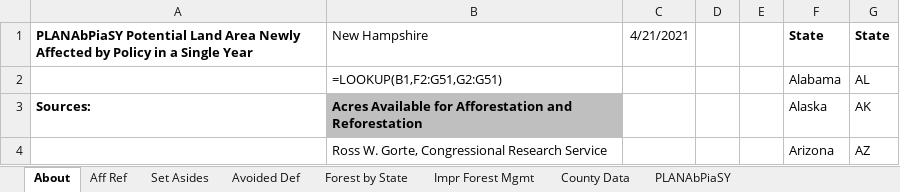
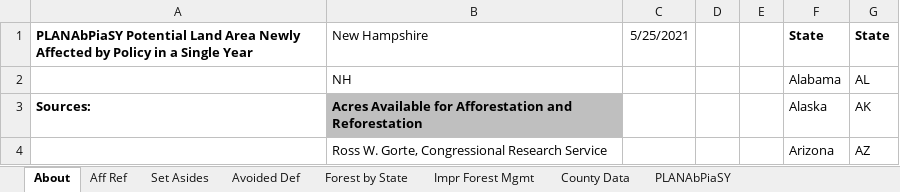
Before and after one commit to EnergyInnovation/eps-newhampshire, an Excel workbook: InputData/land/PLANAbPiaSY/Potential Land Area Newly Affected by Pol in a Single Yr.xlsx, sheet About, drawn as a sheet; only a part is shown; values as stored, in another font and other column widths than the file's, no borders; formulas without a stored value are shown as written; the diff names each change by its address in the sheet, - before the commit and + after, or states it on an @@ line.

```diff
--- a/InputData/land/PLANAbPiaSY/Potential Land Area Newly Affected by Pol in a Single Yr.xlsx (sheet About)
+++ b/InputData/land/PLANAbPiaSY/Potential Land Area Newly Affected by Pol in a Single Yr.xlsx (sheet About)
-C1: 4/21/2021
+C1: 5/25/2021
-B2: =LOOKUP(B1,F2:G51,G2:G51)
+B2: NH
```
Also changed, not shown: sheet County Data, sheet PLANAbPiaSY, sheet Forest by State, sheet Impr Forest Mgmt, sheet Set Asides, sheet Aff Ref, InputData/elec/BRPSPTY/BAU RPS Percentage This Year.xlsx, InputData/fuels/BFPIaE/BAU Fuel Production Imports and Exports.xlsx, 12 other files.
